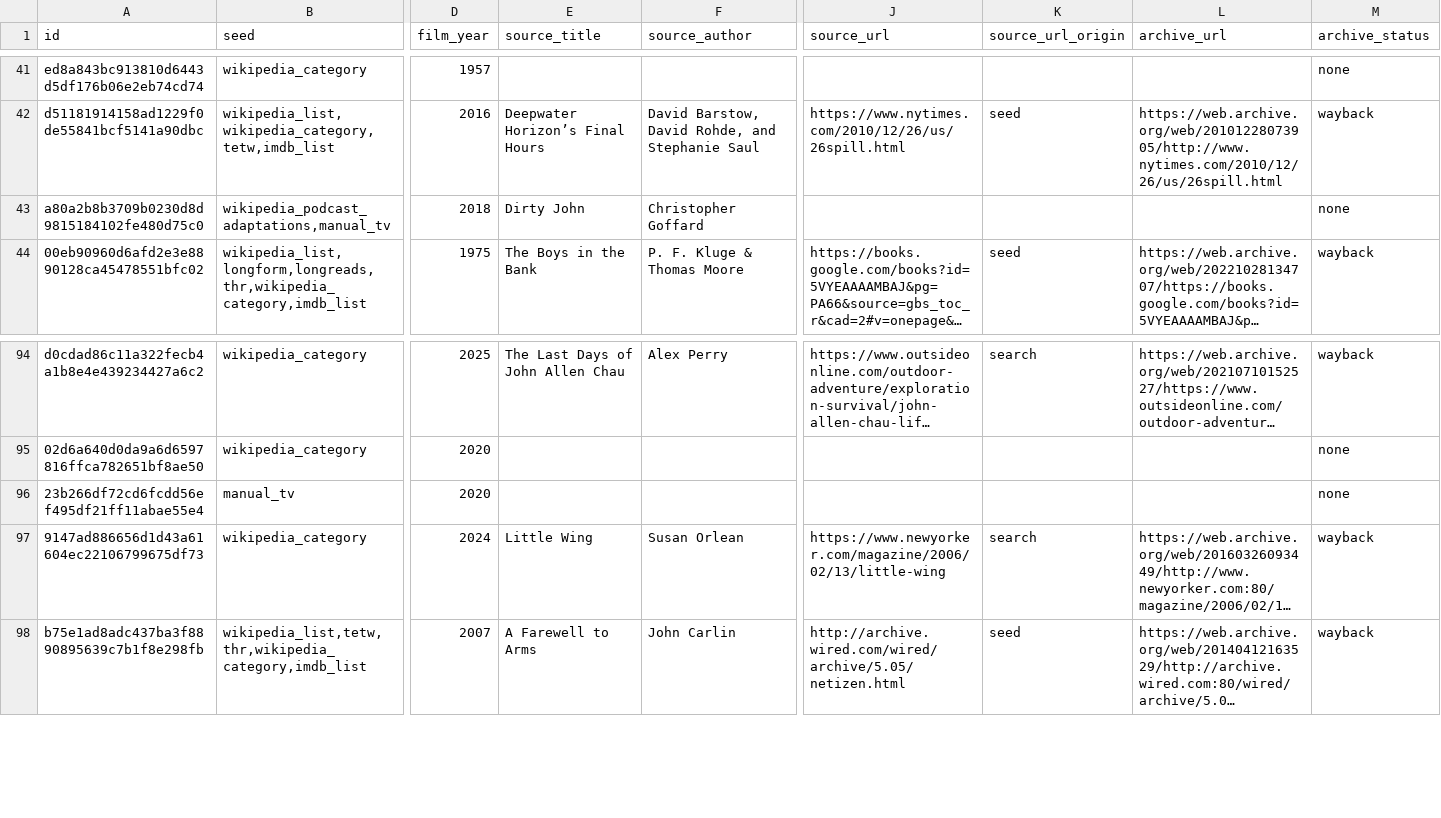
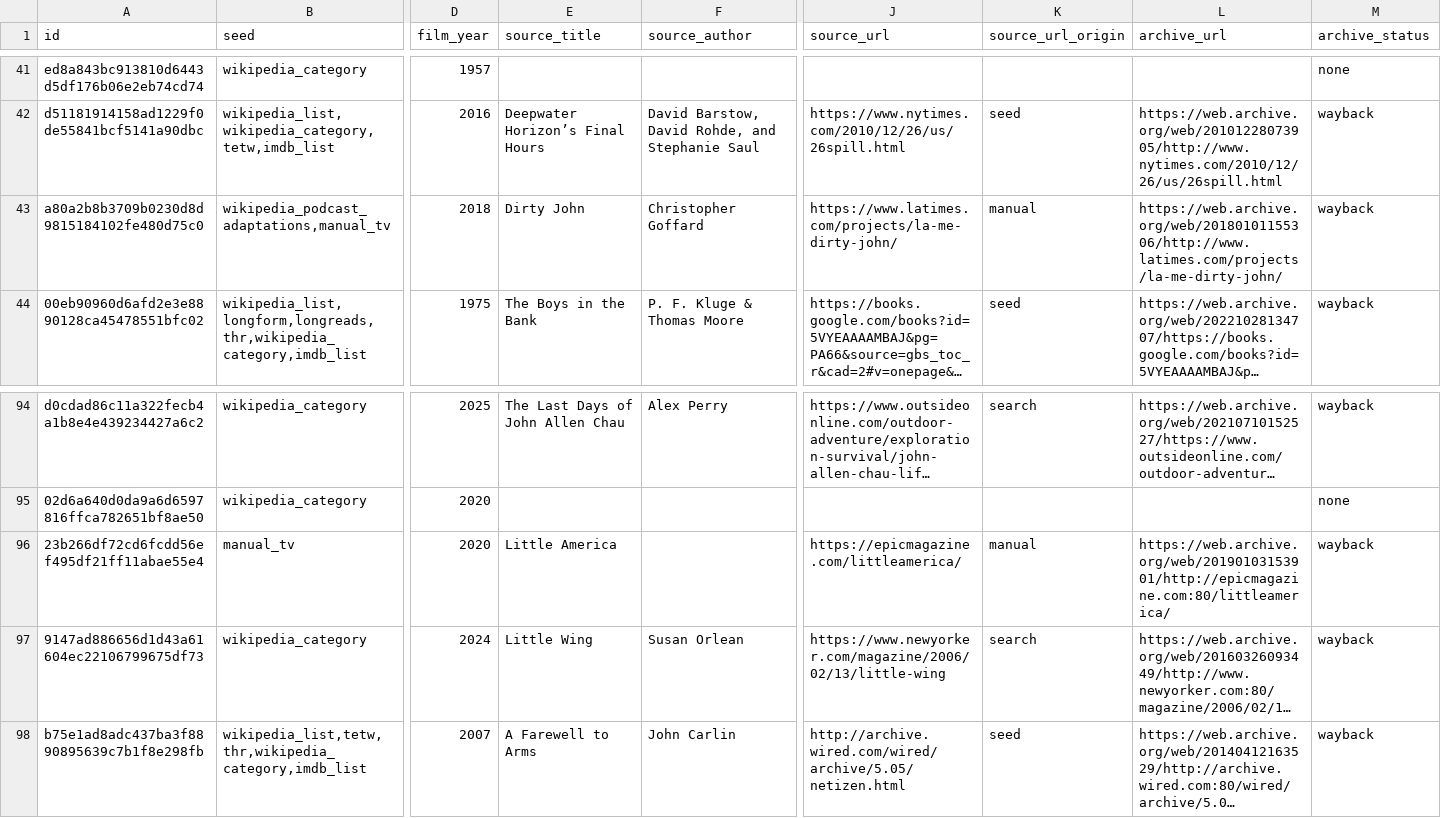
Before and after one commit to altosaar/longform-adaptations, a CSV file: adaptations.csv, drawn as a sheet; only a part is shown, gaps mark what is left out; long unchanged cells end in …; the diff names each change by its address in the sheet, - before the commit and + after, or states it on an @@ line.

```diff
--- a/adaptations.csv
+++ b/adaptations.csv
-J43 (source_url): (empty)
+J43 (source_url): https://www.latimes.com/projects/la-me-dirty-john/
-K43 (source_url_origin): (empty)
+K43 (source_url_origin): manual
-L43 (archive_url): (empty)
+L43 (archive_url): https://web.archive.org/web/20180101155306/http://www.latimes.com/projects/la-me-dirty-john/
-M43 (archive_status): none
+M43 (archive_status): wayback
-E96 (source_title): (empty)
+E96 (source_title): Little America
-J96 (source_url): (empty)
+J96 (source_url): https://epicmagazine.com/littleamerica/
-K96 (source_url_origin): (empty)
+K96 (source_url_origin): manual
-L96 (archive_url): (empty)
+L96 (archive_url): https://web.archive.org/web/20190103153901/http://epicmagazine.com:80/littleamerica/
-M96 (archive_status): none
+M96 (archive_status): wayback
```
Also changed, not shown: data/overrides.csv, 2 other files.
